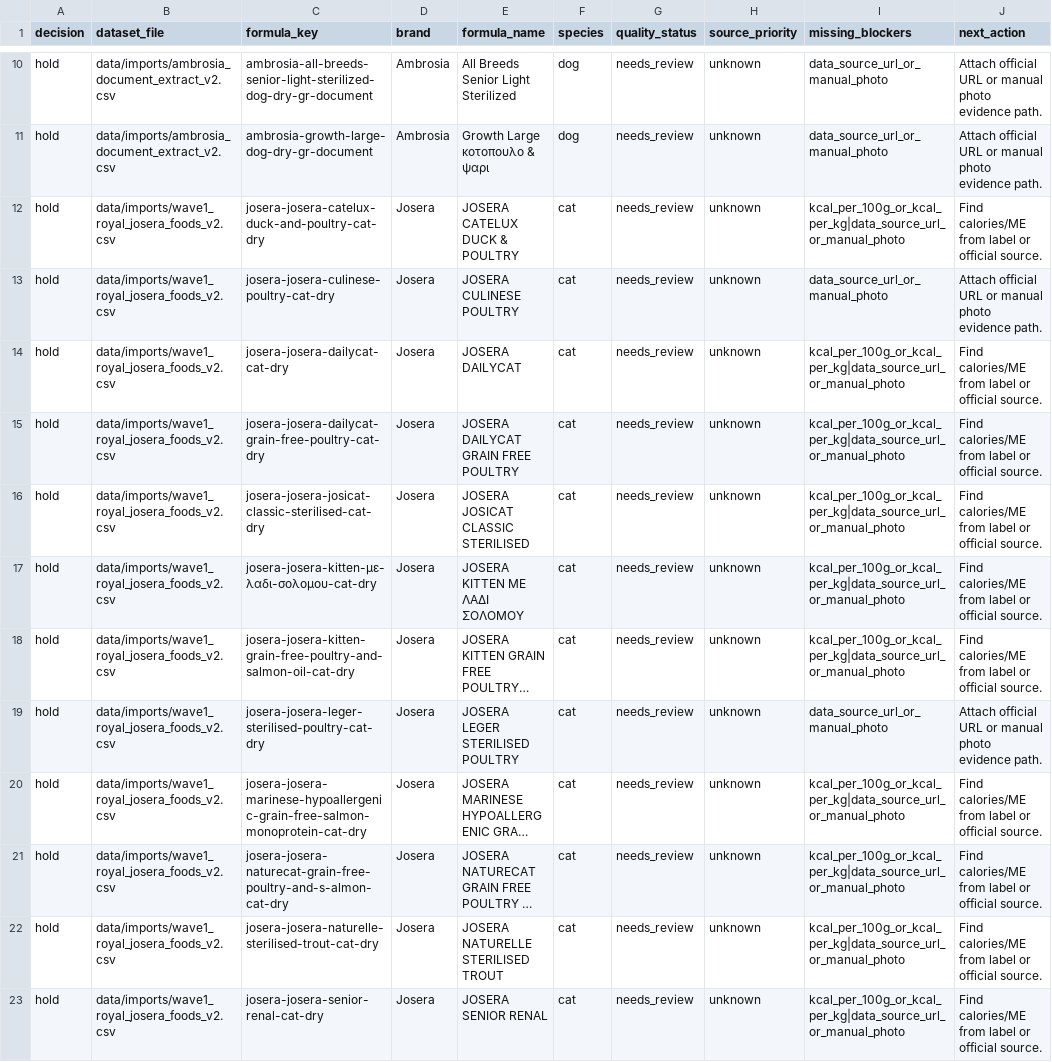
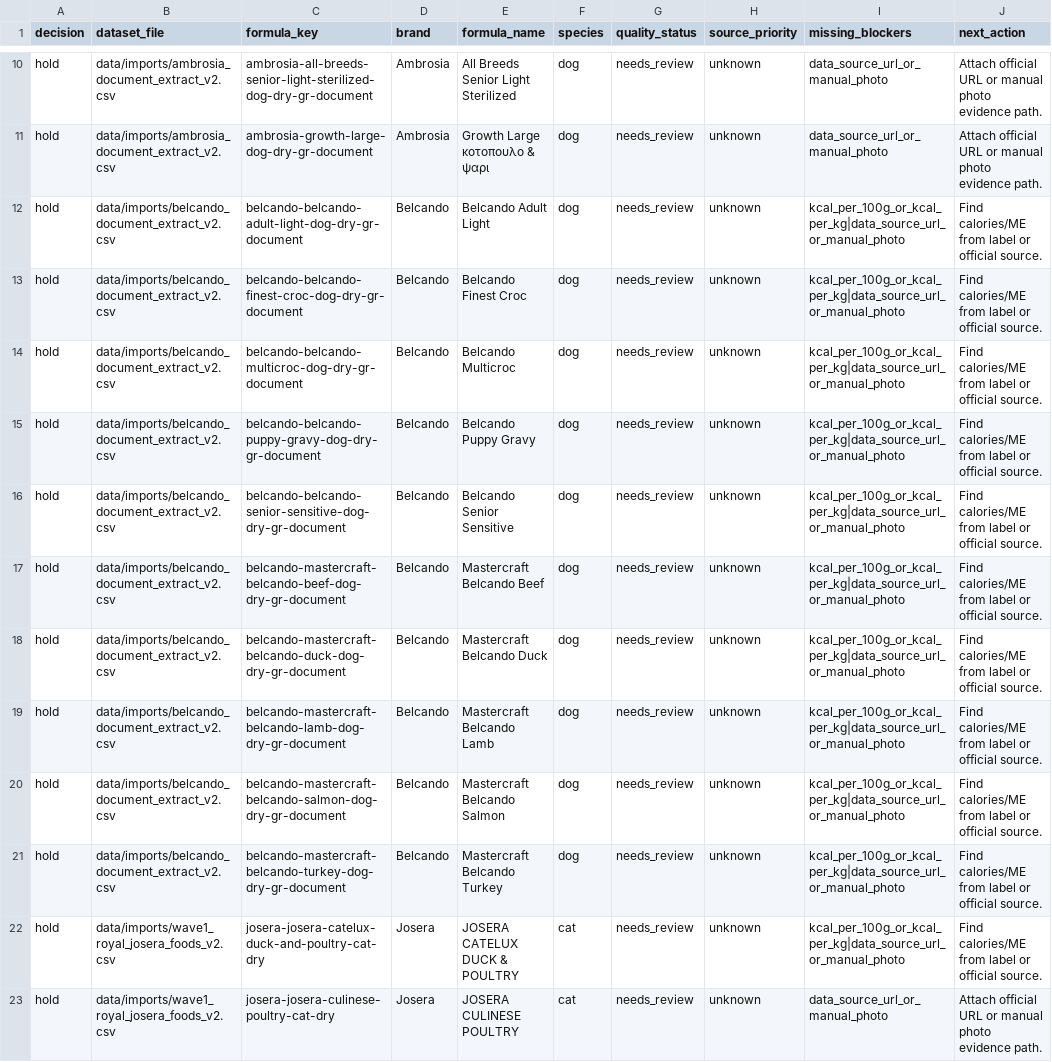
Before and after one commit to EmmMall92/nutritail-ai, a CSV file: data/review/food_v2_import_candidate_queue.csv, drawn as a sheet; only a part is shown, gaps mark what is left out; the shorter side is filled out with more unchanged rows; long unchanged cells end in …; the diff names each change by its address in the sheet, - before the commit and + after, or states it on an @@ line.

Commit message:
Add Belcando document extraction pilot

```diff
--- a/data/review/food_v2_import_candidate_queue.csv
+++ b/data/review/food_v2_import_candidate_queue.csv
+row 12: hold | data/imports/belcando_document_extract_v2.csv | belcando-belcando-adult-light-dog-dry-gr-document | Belcando | Belcando Adult Light | dog | needs_review | unknown | kcal_per_100g_or_kcal_per_kg|data_source_url_or_manual_photo | Find calories/ME from label or official source.
+row 13: hold | data/imports/belcando_document_extract_v2.csv | belcando-belcando-finest-croc-dog-dry-gr-document | Belcando | Belcando Finest Croc | dog | needs_review | unknown | kcal_per_100g_or_kcal_per_kg|data_source_url_or_manual_photo | Find calories/ME from label or official source.
+row 14: hold | data/imports/belcando_document_extract_v2.csv | belcando-belcando-multicroc-dog-dry-gr-document | Belcando | Belcando Multicroc | dog | needs_review | unknown | kcal_per_100g_or_kcal_per_kg|data_source_url_or_manual_photo | Find calories/ME from label or official source.
+row 15: hold | data/imports/belcando_document_extract_v2.csv | belcando-belcando-puppy-gravy-dog-dry-gr-document | Belcando | Belcando Puppy Gravy | dog | needs_review | unknown | kcal_per_100g_or_kcal_per_kg|data_source_url_or_manual_photo | Find calories/ME from label or official source.
+row 16: hold | data/imports/belcando_document_extract_v2.csv | belcando-belcando-senior-sensitive-dog-dry-gr-document | Belcando | Belcando Senior Sensitive | dog | needs_review | unknown | kcal_per_100g_or_kcal_per_kg|data_source_url_or_manual_photo | Find calories/ME from label or official source.
+row 17: hold | data/imports/belcando_document_extract_v2.csv | belcando-mastercraft-belcando-beef-dog-dry-gr-document | Belcando | Mastercraft Belcando Beef | dog | needs_review | unknown | kcal_per_100g_or_kcal_per_kg|data_source_url_or_manual_photo | Find calories/ME from label or official source.
+row 18: hold | data/imports/belcando_document_extract_v2.csv | belcando-mastercraft-belcando-duck-dog-dry-gr-document | Belcando | Mastercraft Belcando Duck | dog | needs_review | unknown | kcal_per_100g_or_kcal_per_kg|data_source_url_or_manual_photo | Find calories/ME from label or official source.
+row 19: hold | data/imports/belcando_document_extract_v2.csv | belcando-mastercraft-belcando-lamb-dog-dry-gr-document | Belcando | Mastercraft Belcando Lamb | dog | needs_review | unknown | kcal_per_100g_or_kcal_per_kg|data_source_url_or_manual_photo | Find calories/ME from label or official source.
+row 20: hold | data/imports/belcando_document_extract_v2.csv | belcando-mastercraft-belcando-salmon-dog-dry-gr-document | Belcando | Mastercraft Belcando Salmon | dog | needs_review | unknown | kcal_per_100g_or_kcal_per_kg|data_source_url_or_manual_photo | Find calories/ME from label or official source.
+row 21: hold | data/imports/belcando_document_extract_v2.csv | belcando-mastercraft-belcando-turkey-dog-dry-gr-document | Belcando | Mastercraft Belcando Turkey | dog | needs_review | unknown | kcal_per_100g_or_kcal_per_kg|data_source_url_or_manual_photo | Find calories/ME from label or official source.
```
Also changed, not shown: 7 other files.
